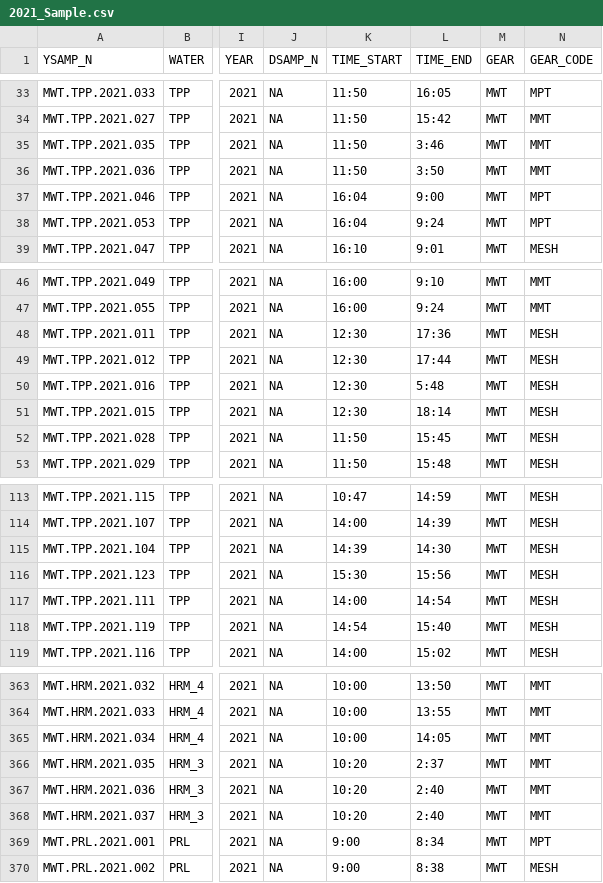
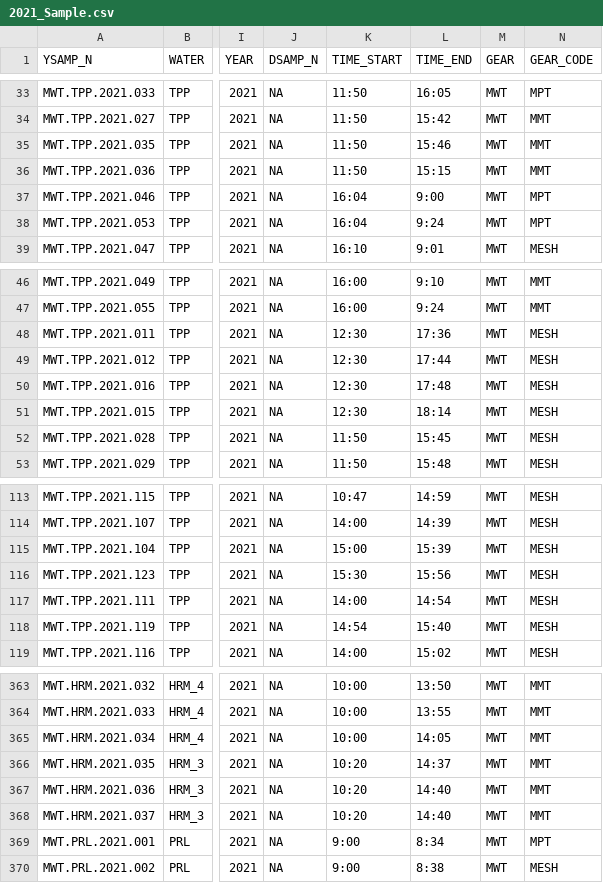
Before and after one commit to meairey/AFRP, a CSV file: MA2276_Code/Data/2021_Sample.csv, drawn as a sheet; only a part is shown, gaps mark what is left out; the diff names each change by its address in the sheet, - before the commit and + after, or states it on an @@ line.

Commit message:
updating time/date code

```diff
--- a/MA2276_Code/Data/2021_Sample.csv
+++ b/MA2276_Code/Data/2021_Sample.csv
-L35 (TIME_END): 3:46
+L35 (TIME_END): 15:46
-L36 (TIME_END): 3:50
+L36 (TIME_END): 15:15
-L50 (TIME_END): 5:48
+L50 (TIME_END): 17:48
-K115 (TIME_START): 14:39
+K115 (TIME_START): 15:00
-L115 (TIME_END): 14:30
+L115 (TIME_END): 15:39
-L366 (TIME_END): 2:37
+L366 (TIME_END): 14:37
-L367:L368 (TIME_END): 2:40
+L367:L368 (TIME_END): 14:40
```
Also changed, not shown: 1 other file.
